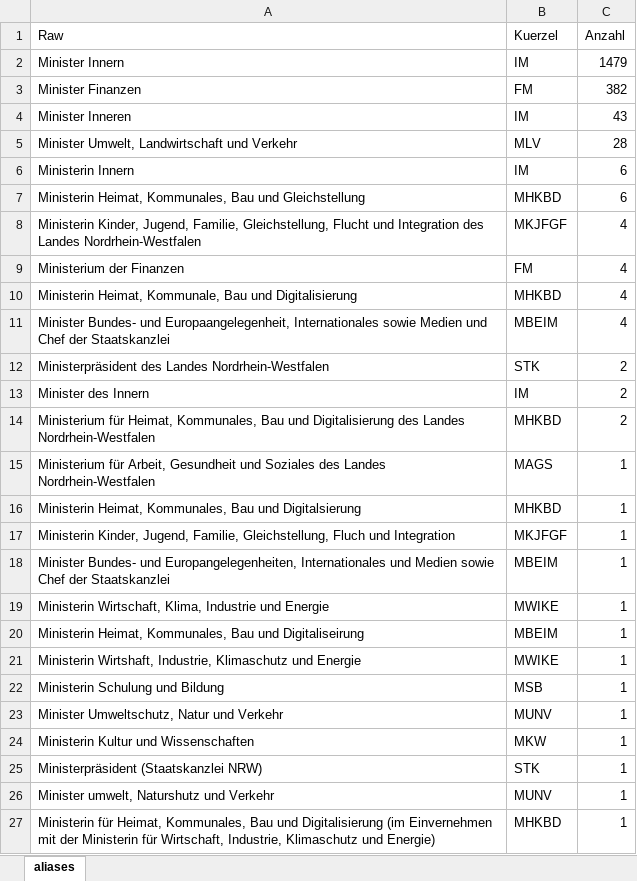
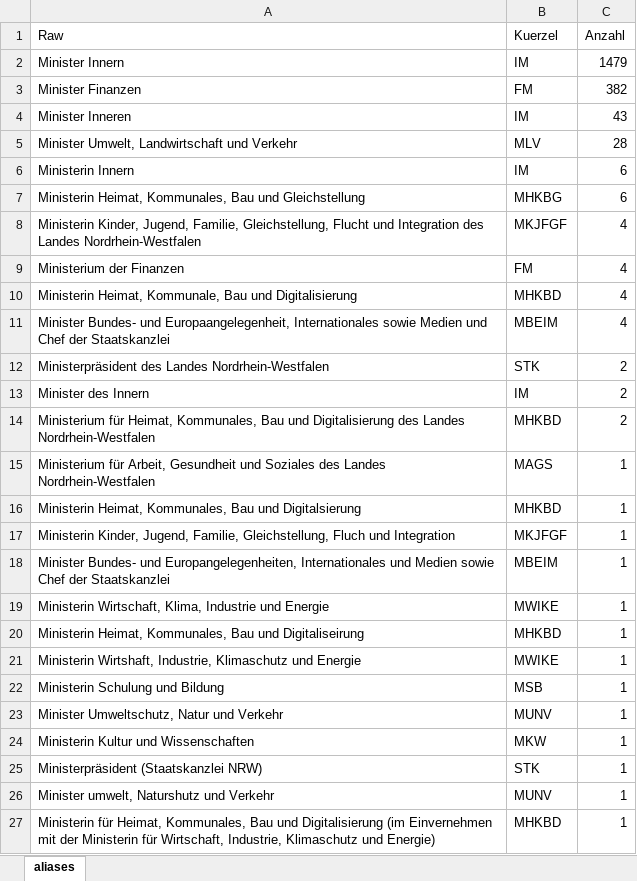
Before and after one commit to wdr-data/kleineanfrage, an Excel workbook: Index/ministerium_aliases.xlsx, sheet aliases, drawn as a sheet; only a part is shown; values as stored, in another font and other column widths than the file's, no borders; the diff names each change by its address in the sheet, - before the commit and + after, or states it on an @@ line.

```diff
--- a/Index/ministerium_aliases.xlsx (sheet aliases)
+++ b/Index/ministerium_aliases.xlsx (sheet aliases)
-B7 (Kuerzel): MHKBD
+B7 (Kuerzel): MHKBG
-B20 (Kuerzel): MBEIM
+B20 (Kuerzel): MHKBD
```
Also changed, not shown: 1 other file.
